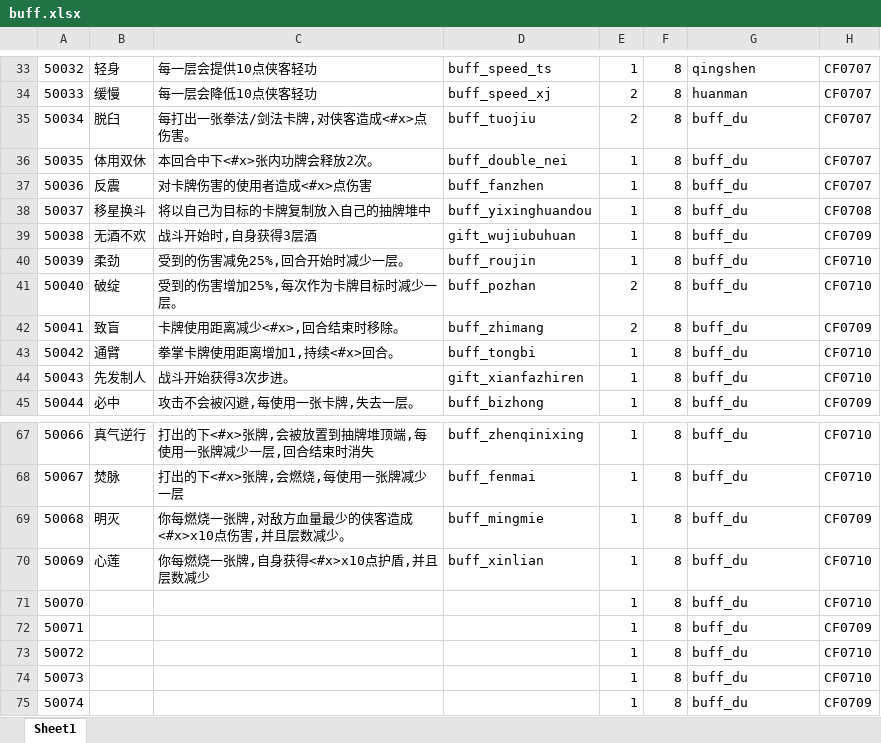
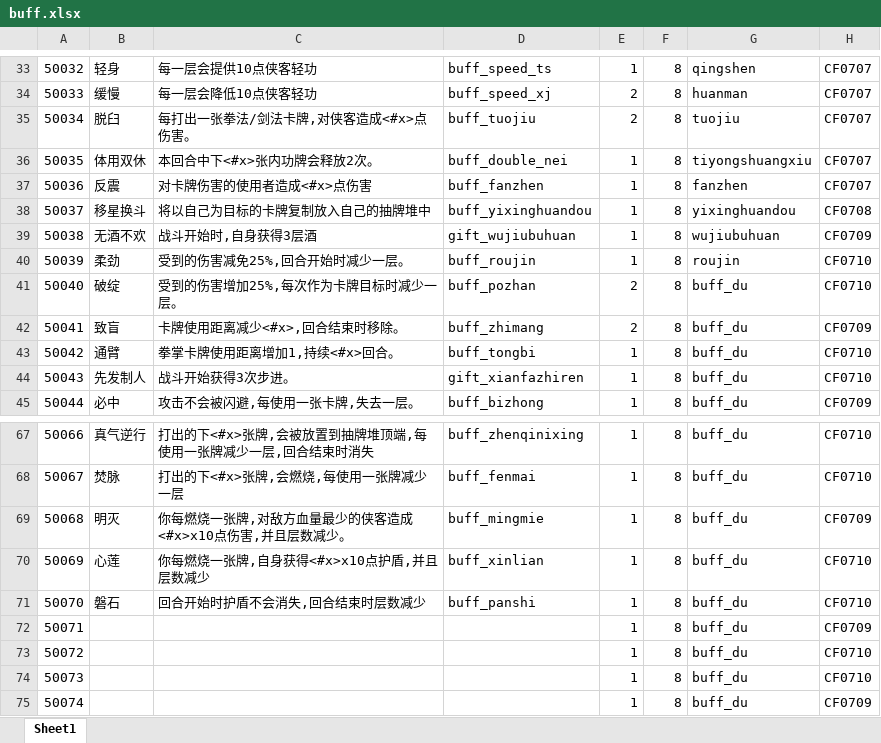
Before and after one commit to machaoTeam/LakeHeroConfig, an Excel workbook: excel/buff.xlsx, sheet Sheet1, drawn as a sheet; only a part is shown, gaps mark what is left out; values as stored, in another font and other column widths than the file's, no borders; the diff names each change by its address in the sheet, - before the commit and + after, or states it on an @@ line.

Commit message:
buff

```diff
--- a/excel/buff.xlsx (sheet Sheet1)
+++ b/excel/buff.xlsx (sheet Sheet1)
-G35: buff_du
+G35: tuojiu
-G36: buff_du
+G36: tiyongshuangxiu
-G37: buff_du
+G37: fanzhen
-G38: buff_du
+G38: yixinghuandou
-G39: buff_du
+G39: wujiubuhuan
-G40: buff_du
+G40: roujin
-B71: (empty)
+B71: 磐石
-C71: (empty)
+C71: 回合开始时护盾不会消失,回合结束时层数减少
-D71: (empty)
+D71: buff_panshi
```
Also changed, not shown: excel/hero.xlsx.
